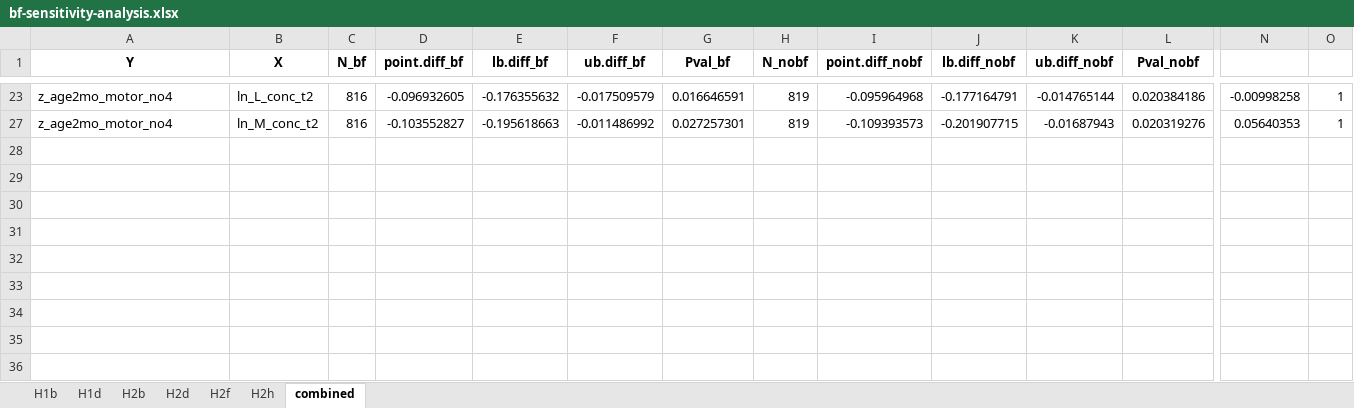
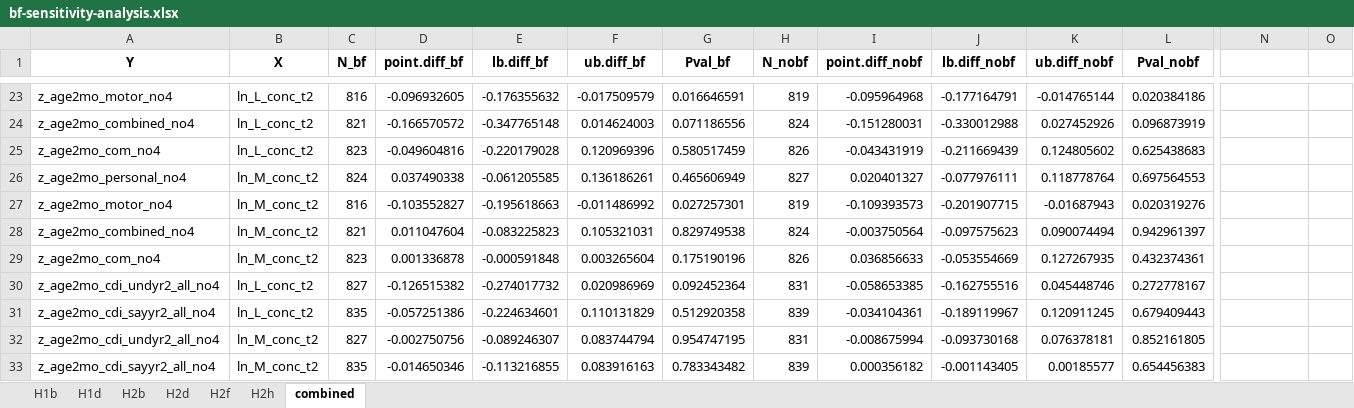
Before and after one commit to washb-eed-substudies/eed-dev, an Excel workbook: results/bf-sensitivity-analysis.xlsx, sheet combined, drawn as a sheet; only a part is shown, gaps mark what is left out; values as stored, in another font and other column widths than the file's, no borders; rows hold the shown columns only; the diff covers the shown part only; the diff names each change by its address in the sheet, - before the commit and + after, or states it on an @@ line.

```diff
--- a/results/bf-sensitivity-analysis.xlsx (sheet combined)
+++ b/results/bf-sensitivity-analysis.xlsx (sheet combined)
-N23: -0.00998258
+N23: (empty)
-O23: 1
+O23: (empty)
+row 24: z_age2mo_combined_no4 | ln_L_conc_t2 | 821 | -0.166570572 | -0.347765148 | 0.014624003 | 0.071186556 | 824 | -0.151280031 | -0.330012988 | 0.027452926 | 0.096873919
+row 25: z_age2mo_com_no4 | ln_L_conc_t2 | 823 | -0.049604816 | -0.220179028 | 0.120969396 | 0.580517459 | 826 | -0.043431919 | -0.211669439 | 0.124805602 | 0.625438683
+row 26: z_age2mo_personal_no4 | ln_M_conc_t2 | 824 | 0.037490338 | -0.061205585 | 0.136186261 | 0.465606949 | 827 | 0.020401327 | -0.077976111 | 0.118778764 | 0.697564553
-N27: 0.05640353
+N27: (empty)
-O27: 1
+O27: (empty)
+row 28: z_age2mo_combined_no4 | ln_M_conc_t2 | 821 | 0.011047604 | -0.083225823 | 0.105321031 | 0.829749538 | 824 | -0.003750564 | -0.097575623 | 0.090074494 | 0.942961397
+row 29: z_age2mo_com_no4 | ln_M_conc_t2 | 823 | 0.001336878 | -0.000591848 | 0.003265604 | 0.175190196 | 826 | 0.036856633 | -0.053554669 | 0.127267935 | 0.432374361
+row 30: z_age2mo_cdi_undyr2_all_no4 | ln_L_conc_t2 | 827 | -0.126515382 | -0.274017732 | 0.020986969 | 0.092452364 | 831 | -0.058653385 | -0.162755516 | 0.045448746 | 0.272778167
+row 31: z_age2mo_cdi_sayyr2_all_no4 | ln_L_conc_t2 | 835 | -0.057251386 | -0.224634601 | 0.110131829 | 0.512920358 | 839 | -0.034104361 | -0.189119967 | 0.120911245 | 0.679409443
+row 32: z_age2mo_cdi_undyr2_all_no4 | ln_M_conc_t2 | 827 | -0.002750756 | -0.089246307 | 0.083744794 | 0.954747195 | 831 | -0.008675994 | -0.093730168 | 0.076378181 | 0.852161805
+row 33: z_age2mo_cdi_sayyr2_all_no4 | ln_M_conc_t2 | 835 | -0.014650346 | -0.113216855 | 0.083916163 | 0.783343482 | 839 | 0.000356182 | -0.001143405 | 0.00185577 | 0.654456383
```
Also changed, not shown: 15 added rows and 12 edited cells elsewhere in this sheet, sheet H2b, sheet H2f, sheet H2d, sheet H2h, hidden cells, 2 other files.
